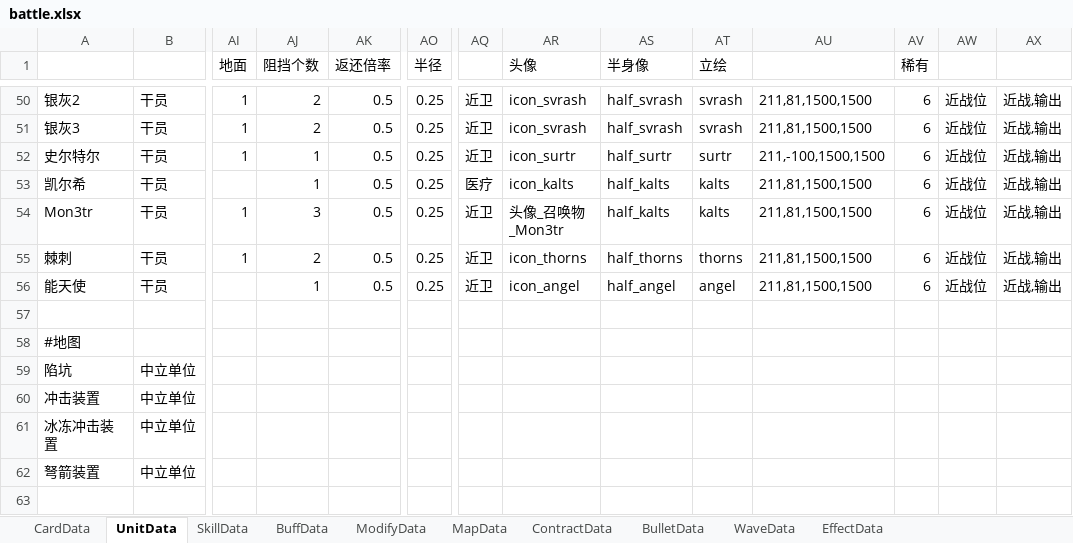
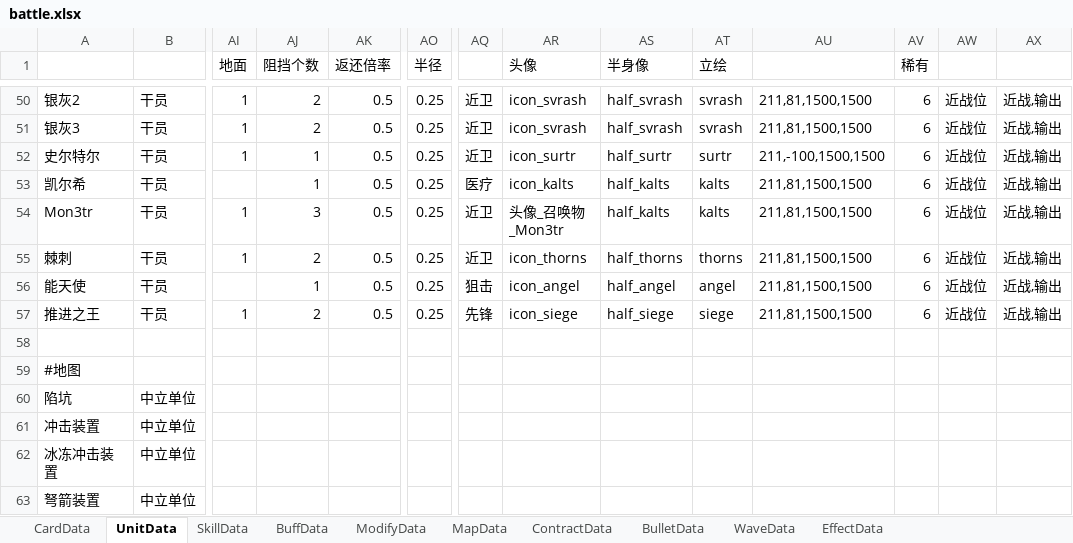
Before and after one commit to Mikez06/Arknight--, an Excel workbook: Excel/battle.xlsx, sheet UnitData, drawn as a sheet; only a part is shown, gaps mark what is left out; values as stored, in another font and other column widths than the file's, no borders; rows hold the shown columns only; the diff names each change by its address in the sheet, - before the commit and + after, or states it on an @@ line.

```diff
--- a/Excel/battle.xlsx (sheet UnitData)
+++ b/Excel/battle.xlsx (sheet UnitData)
-AQ56: 近卫
+AQ56: 狙击
+row 57: 推进之王 | 干员 | 1 | 2 | 0.5 | 0.25 | 先锋 | icon_siege | half_siege | siege | 211,81,1500,1500 | 6 | 近战位 | 近战,输出
```
Also changed, not shown: sheet SkillData, sheet BuffData, sheet CardData, sheet WaveData, 44 other files.
